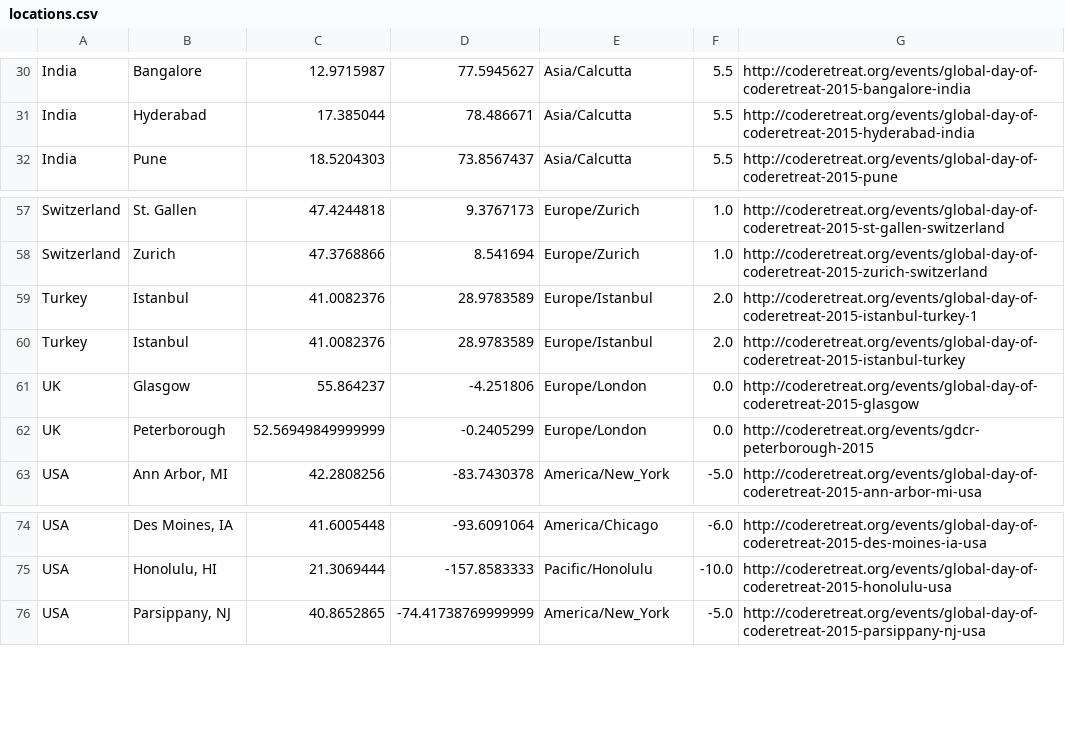
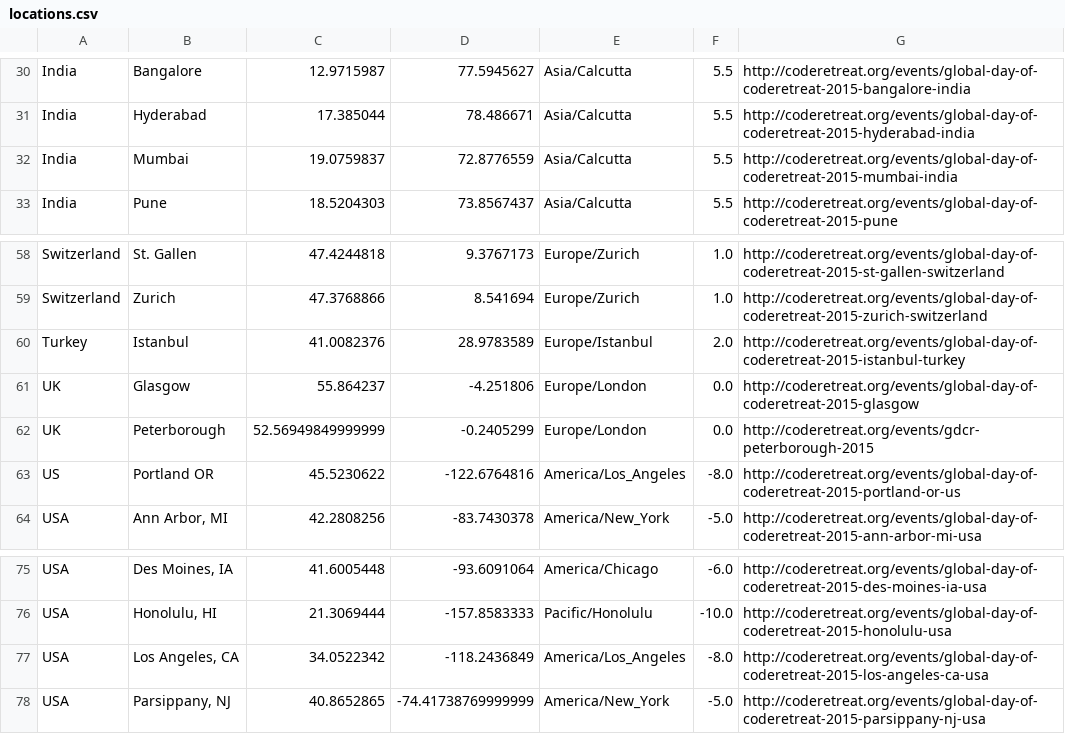
Before and after one commit to coderetreat/GDCR, a CSV file: data/locations.csv, drawn as a sheet; only a part is shown, gaps mark what is left out.

Commit message:
Adds 3 new locations, but drops one

```diff
--- a/data/locations.csv
+++ b/data/locations.csv
@@ -31,2 +31,3 @@ India	Bangalore	12.9715987	77.5945627	Asia/Calcutta	5.5	http://coderetreat.org/e
 India	Hyderabad	17.385044	78.486671	Asia/Calcutta	5.5	http://coderetreat.org/events/global-day-of-coderetreat-2015-hyderabad-india
+India	Mumbai	19.0759837	72.8776559	Asia/Calcutta	5.5	http://coderetreat.org/events/global-day-of-coderetreat-2015-mumbai-india
 India	Pune	18.5204303	73.8567437	Asia/Calcutta	5.5	http://coderetreat.org/events/global-day-of-coderetreat-2015-pune
@@ -58,3 +59,2 @@ Switzerland	St. Gallen	47.4244818	9.3767173	Europe/Zurich	1.0	http://coderetreat
 Switzerland	Zurich	47.3768866	8.541694	Europe/Zurich	1.0	http://coderetreat.org/events/global-day-of-coderetreat-2015-zurich-switzerland
-Turkey	Istanbul	41.0082376	28.9783589	Europe/Istanbul	2.0	http://coderetreat.org/events/global-day-of-coderetreat-2015-istanbul-turkey-1
 Turkey	Istanbul	41.0082376	28.9783589	Europe/Istanbul	2.0	http://coderetreat.org/events/global-day-of-coderetreat-2015-istanbul-turkey
@@ -62,2 +62,3 @@ UK	Glasgow	55.864237	-4.251806	Europe/London	0.0	http://coderetreat.org/events/g
 UK	Peterborough	52.56949849999999	-0.2405299	Europe/London	0.0	http://coderetreat.org/events/gdcr-peterborough-2015
+US	Portland OR	45.5230622	-122.6764816	America/Los_Angeles	-8.0	http://coderetreat.org/events/global-day-of-coderetreat-2015-portland-or-us
 USA	Ann Arbor, MI	42.2808256	-83.7430378	America/New_York	-5.0	http://coderetreat.org/events/global-day-of-coderetreat-2015-ann-arbor-mi-usa
@@ -75,2 +76,3 @@ USA	Des Moines, IA	41.6005448	-93.6091064	America/Chicago	-6.0	http://coderetrea
 USA	Honolulu, HI	21.3069444	-157.8583333	Pacific/Honolulu	-10.0	http://coderetreat.org/events/global-day-of-coderetreat-2015-honolulu-usa
+USA	Los Angeles, CA	34.0522342	-118.2436849	America/Los_Angeles	-8.0	http://coderetreat.org/events/global-day-of-coderetreat-2015-los-angeles-ca-usa
 USA	Parsippany, NJ	40.8652865	-74.41738769999999	America/New_York	-5.0	http://coderetreat.org/events/global-day-of-coderetreat-2015-parsippany-nj-usa
```
Also changed, not shown: 1 other file.
